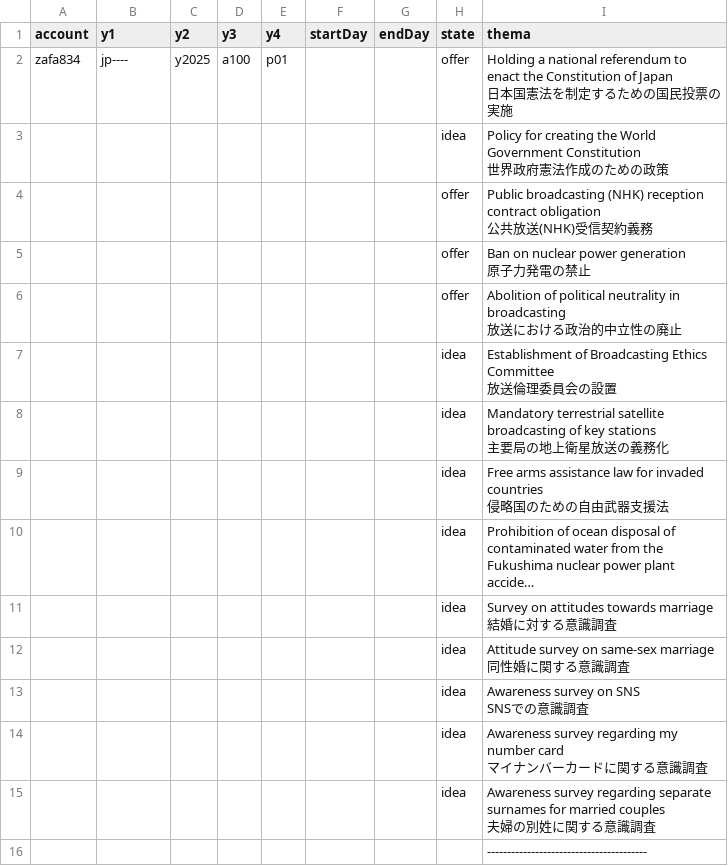
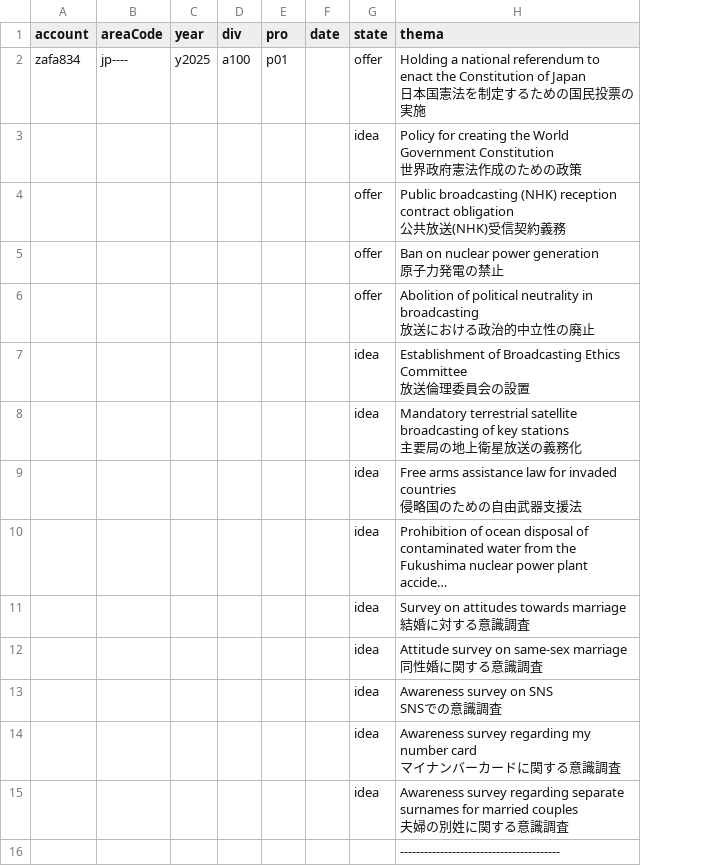
Before and after one commit to dddp-jp/dddp-jp----, a CSV file: fa.csv, drawn as a sheet; long unchanged cells end in …; removed rows and columns are numbered as before the commit, all else as after; the diff names each change by its address in the sheet, - before the commit and + after, or states it on an @@ line.

Commit message:
2026 2 4 a heder 修正

```diff
--- a/fa.csv
+++ b/fa.csv
-column F (startDay), empty
-column G (endDay), empty
+column F (date), empty
-B1: y1
+B1: areaCode
-C1: y2
+C1: year
-D1: y3
+D1: div
-E1: y4
+E1: pro
```
